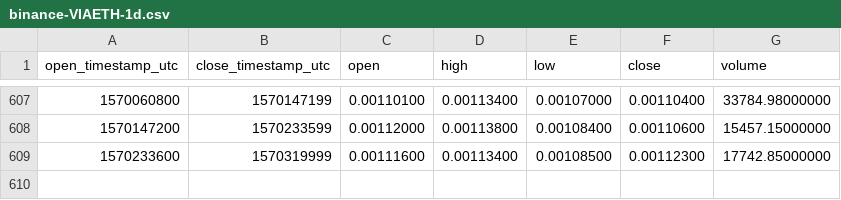
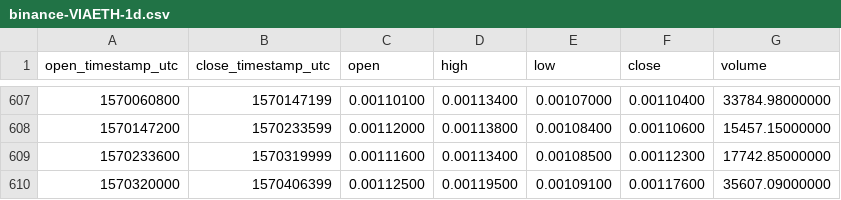
Before and after one commit to cryptobigbro/binance-VIAETH, a CSV file: binance-VIAETH-1d.csv, drawn as a sheet; only a part is shown, gaps mark what is left out; the diff names each change by its address in the sheet, - before the commit and + after, or states it on an @@ line.

Commit message:
Update OHLCV data.

```diff
--- a/binance-VIAETH-1d.csv
+++ b/binance-VIAETH-1d.csv
+row 610: 1570320000 | 1570406399 | 0.00112500 | 0.00119500 | 0.00109100 | 0.00117600 | 35607.09000000
```
Also changed, not shown: 1 other file.
